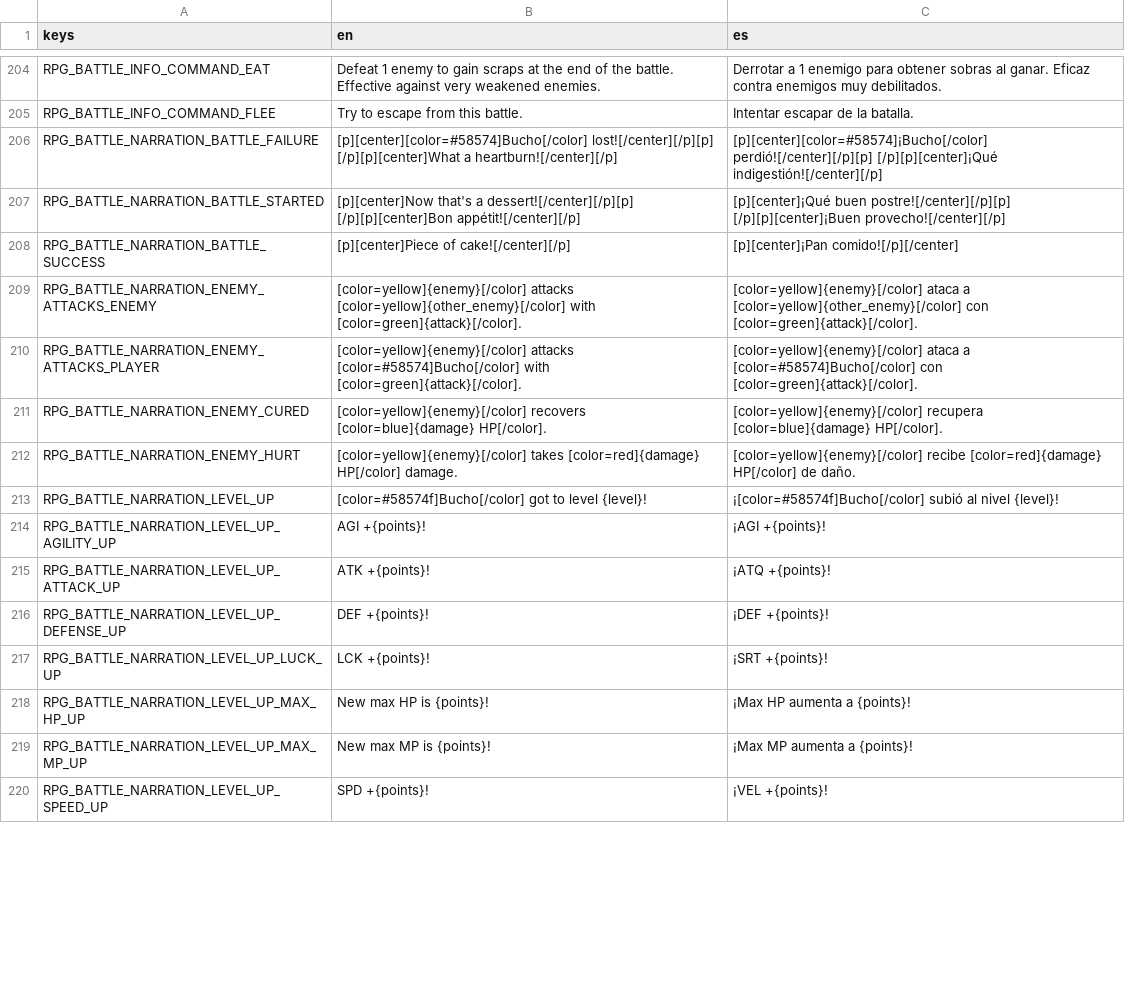
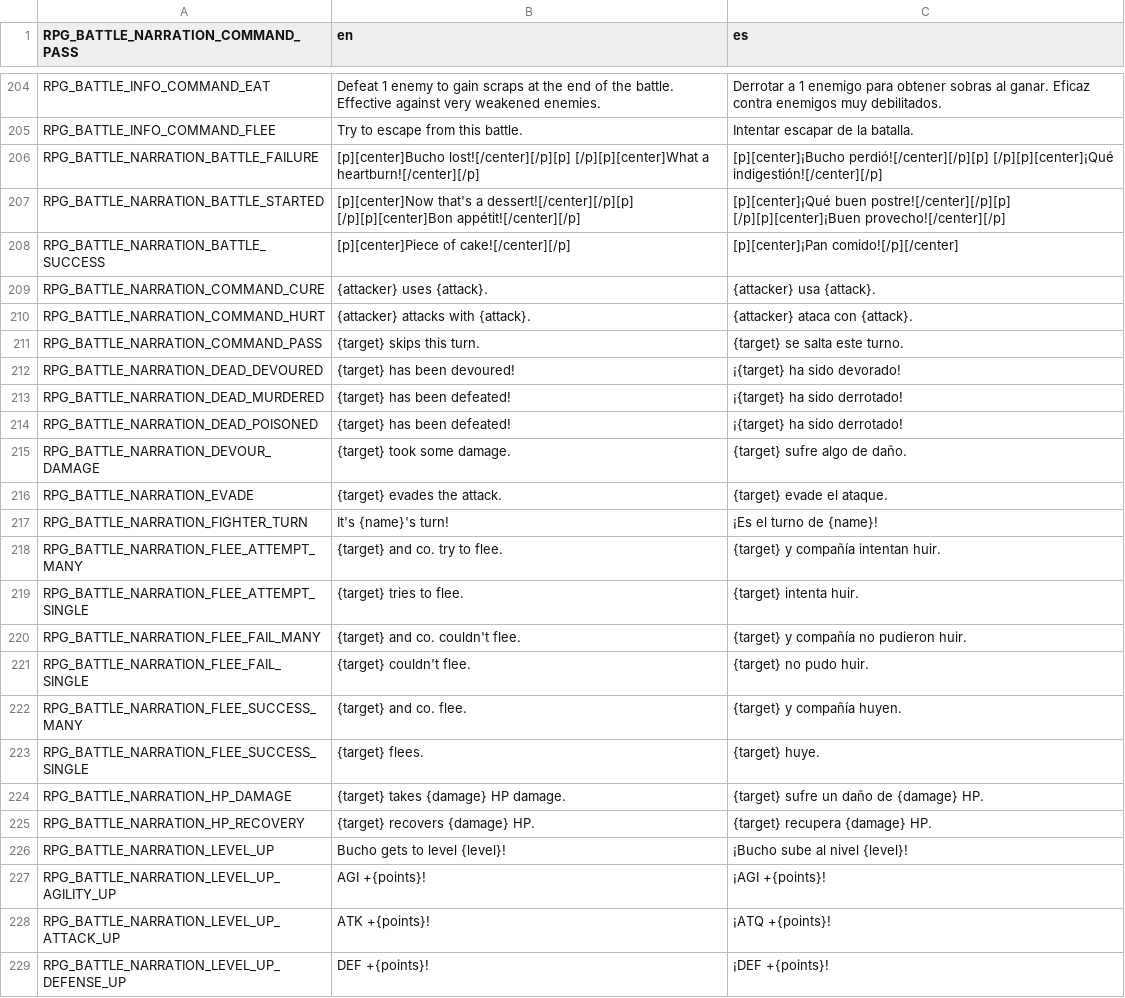
Before and after one commit to pyramid-seph/portobello, a CSV file: localization/bucho_portobello_localization.csv, drawn as a sheet; only a part is shown, gaps mark what is left out; the shorter side is filled out with more unchanged rows; the diff covers the shown part only.

Commit message:
Narrate fighter's turn

```diff
--- a/localization/bucho_portobello_localization.csv
+++ b/localization/bucho_portobello_localization.csv
@@ -1 +1 @@
-keys,en,es
+RPG_BATTLE_NARRATION_COMMAND_PASS,en,es
@@ -205,10 +205,23 @@ RPG_BATTLE_INFO_COMMAND_EAT,Defeat 1 enemy to gain scraps at the end of the batt
 RPG_BATTLE_INFO_COMMAND_FLEE,Try to escape from this battle.,Intentar escapar de la batalla.
-RPG_BATTLE_NARRATION_BATTLE_FAILURE,[p][center][color=#58574]Bucho[/color] lost![/center][/p][p] [/p][p][center]What a heartburn![/center][/p],[p][center][color=#58574]¡Bucho[/color] perdió![/center][/p][p] [/p][p][center]¡Qué indigestión![/center][/p]
+RPG_BATTLE_NARRATION_BATTLE_FAILURE,[p][center]Bucho lost![/center][/p][p] [/p][p][center]What a heartburn![/center][/p],[p][center]¡Bucho perdió![/center][/p][p] [/p][p][center]¡Qué indigestión![/center][/p]
 RPG_BATTLE_NARRATION_BATTLE_STARTED,[p][center]Now that's a dessert![/center][/p][p] [/p][p][center]Bon appétit![/center][/p],[p][center]¡Qué buen postre![/center][/p][p] [/p][p][center]¡Buen provecho![/center][/p]
 RPG_BATTLE_NARRATION_BATTLE_SUCCESS,[p][center]Piece of cake![/center][/p],[p][center]¡Pan comido![/p][/center]
-RPG_BATTLE_NARRATION_ENEMY_ATTACKS_ENEMY,[color=yellow]{enemy}[/color] attacks [color=yellow]{other_enemy}[/color] with [color=green]{attack}[/color].,[color=yellow]{enemy}[/color] ataca a [color=yellow]{other_enemy}[/color] con [color=green]{attack}[/color].
-RPG_BATTLE_NARRATION_ENEMY_ATTACKS_PLAYER,[color=yellow]{enemy}[/color] attacks [color=#58574]Bucho[/color] with [color=green]{attack}[/color].,[color=yellow]{enemy}[/color] ataca a [color=#58574]Bucho[/color] con [color=green]{attack}[/color].
-RPG_BATTLE_NARRATION_ENEMY_CURED,[color=yellow]{enemy}[/color] recovers [color=blue]{damage} HP[/color].,[color=yellow]{enemy}[/color] recupera [color=blue]{damage} HP[/color].
-RPG_BATTLE_NARRATION_ENEMY_HURT,[color=yellow]{enemy}[/color] takes [color=red]{damage} HP[/color] damage.,[color=yellow]{enemy}[/color] recibe [color=red]{damage} HP[/color] de daño.
-RPG_BATTLE_NARRATION_LEVEL_UP,[color=#58574f]Bucho[/color] got to level {level}!,¡[color=#58574f]Bucho[/color] subió al nivel {level}!
+RPG_BATTLE_NARRATION_COMMAND_CURE,{attacker} uses {attack}.,{attacker} usa {attack}.
+RPG_BATTLE_NARRATION_COMMAND_HURT,{attacker} attacks with {attack}.,{attacker} ataca con {attack}.
+RPG_BATTLE_NARRATION_COMMAND_PASS,{target} skips this turn.,{target} se salta este turno.
+RPG_BATTLE_NARRATION_DEAD_DEVOURED,{target} has been devoured!,¡{target} ha sido devorado!
+RPG_BATTLE_NARRATION_DEAD_MURDERED,{target} has been defeated!,¡{target} ha sido derrotado!
+RPG_BATTLE_NARRATION_DEAD_POISONED,{target} has been defeated!,¡{target} ha sido derrotado!
+RPG_BATTLE_NARRATION_DEVOUR_DAMAGE,{target} took some damage.,{target} sufre algo de daño.
+RPG_BATTLE_NARRATION_EVADE,{target} evades the attack.,{target} evade el ataque.
+RPG_BATTLE_NARRATION_FIGHTER_TURN,It's {name}'s turn!,¡Es el turno de {name}!
+RPG_BATTLE_NARRATION_FLEE_ATTEMPT_MANY,{target} and co. try to flee.,{target} y compañía intentan huir.
+RPG_BATTLE_NARRATION_FLEE_ATTEMPT_SINGLE,{target} tries to flee.,{target} intenta huir.
+RPG_BATTLE_NARRATION_FLEE_FAIL_MANY,{target} and co. couldn't flee.,{target} y compañía no pudieron huir.
+RPG_BATTLE_NARRATION_FLEE_FAIL_SINGLE,{target} couldn't flee.,{target} no pudo huir.
+RPG_BATTLE_NARRATION_FLEE_SUCCESS_MANY,{target} and co. flee.,{target} y compañía huyen.
+RPG_BATTLE_NARRATION_FLEE_SUCCESS_SINGLE,{target} flees.,{target} huye.
+RPG_BATTLE_NARRATION_HP_DAMAGE,{target} takes {damage} HP damage.,{target} sufre un daño de {damage} HP.
+RPG_BATTLE_NARRATION_HP_RECOVERY,{target} recovers {damage} HP.,{target} recupera {damage} HP.
+RPG_BATTLE_NARRATION_LEVEL_UP,Bucho gets to level {level}!,¡Bucho sube al nivel {level}!
 RPG_BATTLE_NARRATION_LEVEL_UP_AGILITY_UP,AGI +{points}!,¡AGI +{points}!
```
Also changed, not shown: 14 added rows, 4 removed rows and 8 edited cells elsewhere in this file, 8 other files.
